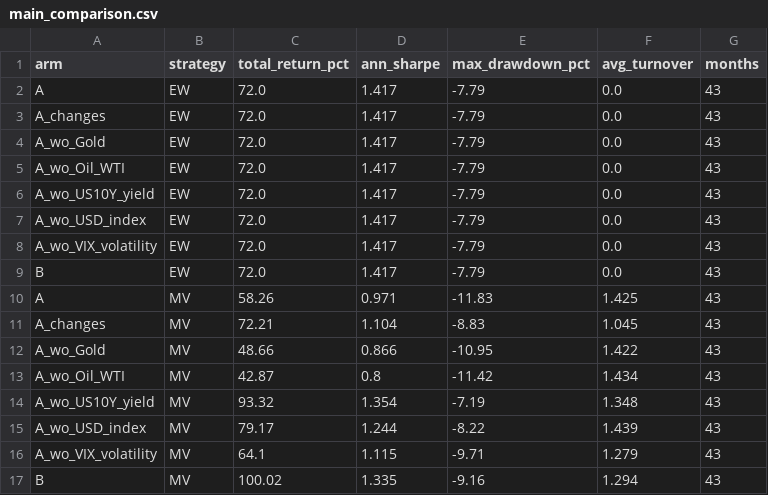
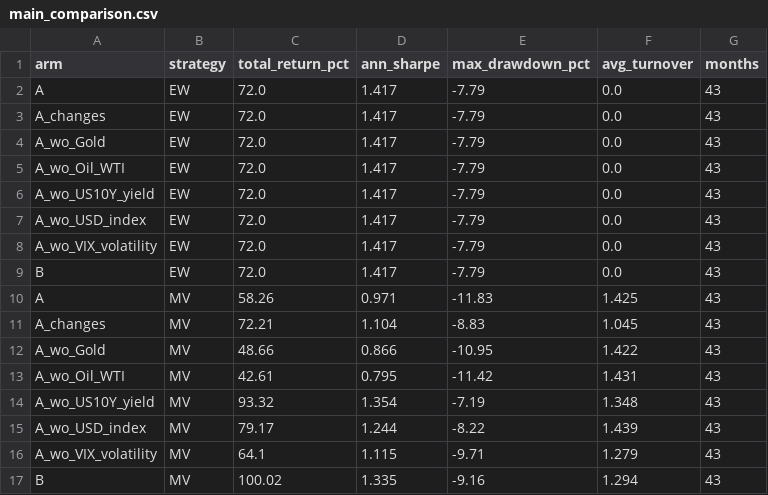
Before and after one commit to iqraafzaalmehmood/chronos2-covariate-portfolios, a CSV file: results/main_comparison.csv, drawn as a sheet.

```diff
--- a/results/main_comparison.csv
+++ b/results/main_comparison.csv
@@ -12,3 +12,3 @@ A_changes,MV,72.21,1.104,-8.83,1.045,43
 A_wo_Gold,MV,48.66,0.866,-10.95,1.422,43
-A_wo_Oil_WTI,MV,42.87,0.8,-11.42,1.434,43
+A_wo_Oil_WTI,MV,42.61,0.795,-11.42,1.431,43
 A_wo_US10Y_yield,MV,93.32,1.354,-7.19,1.348,43
```
Also changed, not shown: results/portfolio_returns.csv, results/weights.csv, 5 other files.
